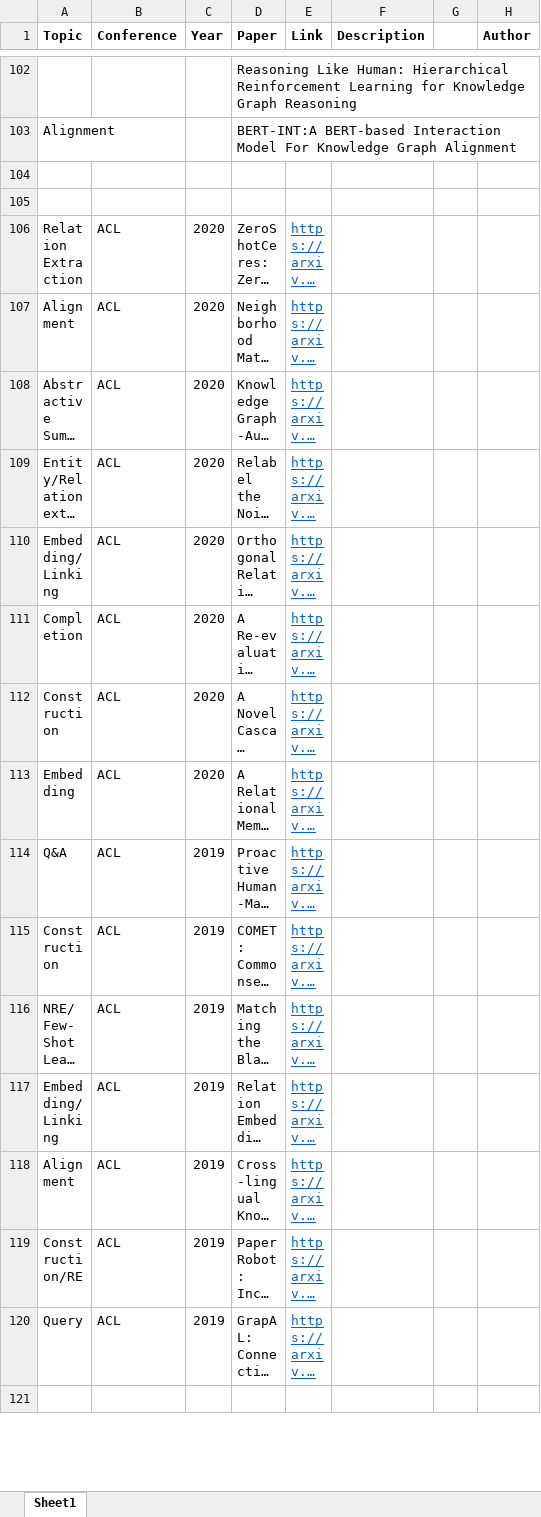
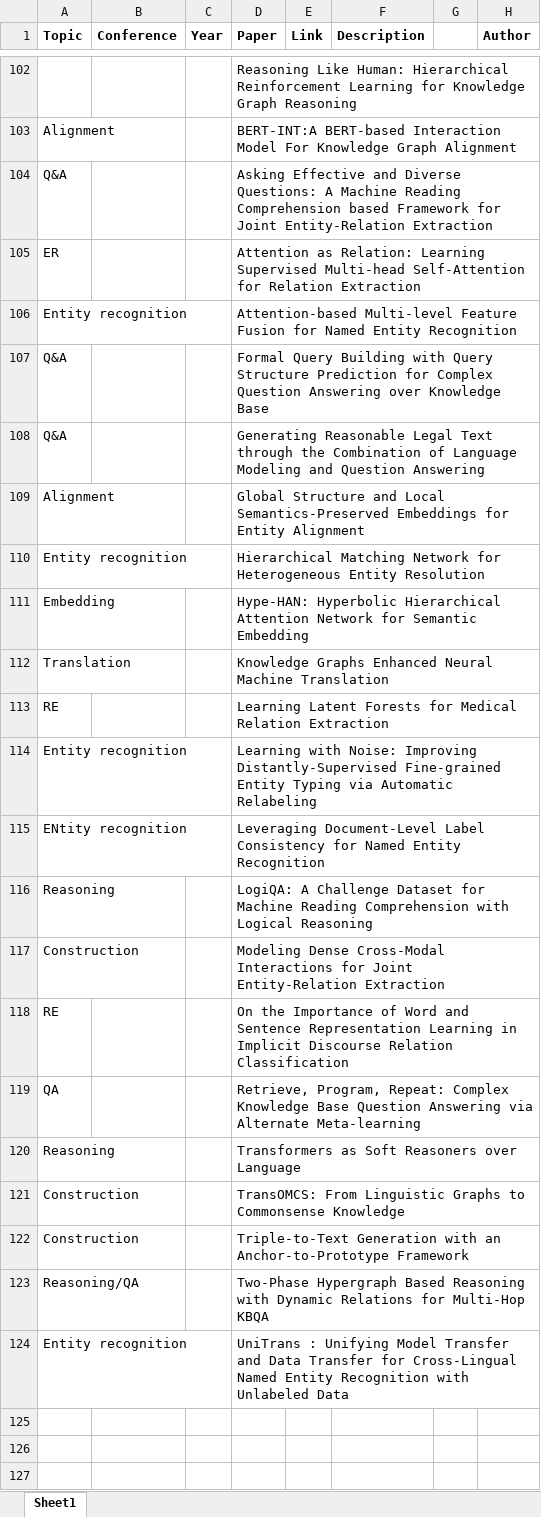
Before and after one commit to sylviawangfr/KGpaper, an Excel workbook: paperlist.xlsx, sheet Sheet1, drawn as a sheet; only a part is shown, gaps mark what is left out; the shorter side is filled out with more unchanged rows; long unchanged cells end in …; values as stored, in another font and other column widths than the file's, no borders; the diff names each change by its address in the sheet, - before the commit and + after, or states it on an @@ line.

Commit message:
paper list

```diff
--- a/paperlist.xlsx (sheet Sheet1)
+++ b/paperlist.xlsx (sheet Sheet1)
+row 104: Q&A |  |  | Asking Effective and Diverse Questions: A Machine Reading Comprehension based Framework for Joint Entity-Relation Extraction
+row 105: ER |  |  | Attention as Relation: Learning Supervised Multi-head Self-Attention for Relation Extraction
+row 106: Entity recognition |  |  | Attention-based Multi-level Feature Fusion for Named Entity Recognition
+row 107: Q&A |  |  | Formal Query Building with Query Structure Prediction for Complex Question Answering over Knowledge Base
+row 108: Q&A |  |  | Generating Reasonable Legal Text through the Combination of Language Modeling and Question Answering
+row 109: Alignment |  |  | Global Structure and Local Semantics-Preserved Embeddings for Entity Alignment
+row 110: Entity recognition |  |  | Hierarchical Matching Network for Heterogeneous Entity Resolution
+row 111: Embedding |  |  | Hype-HAN: Hyperbolic Hierarchical Attention Network for Semantic Embedding
+row 112: Translation |  |  | Knowledge Graphs Enhanced Neural Machine Translation
+row 113: RE |  |  | Learning Latent Forests for Medical Relation Extraction
+row 114: Entity recognition |  |  | Learning with Noise: Improving Distantly-Supervised Fine-grained Entity Typing via Automatic Relabeling
+row 115: ENtity recognition |  |  | Leveraging Document-Level Label Consistency for Named Entity Recognition
+row 116: Reasoning |  |  | LogiQA: A Challenge Dataset for Machine Reading Comprehension with Logical Reasoning
+row 117: Construction |  |  | Modeling Dense Cross-Modal Interactions for Joint Entity-Relation Extraction
+row 118: RE |  |  | On the Importance of Word and Sentence Representation Learning in Implicit Discourse Relation Classification
+row 119: QA |  |  | Retrieve, Program, Repeat: Complex Knowledge Base Question Answering via Alternate Meta-learning
+row 120: Reasoning |  |  | Transformers as Soft Reasoners over Language
+row 121: Construction |  |  | TransOMCS: From Linguistic Graphs to Commonsense Knowledge
+row 122: Construction |  |  | Triple-to-Text Generation with an Anchor-to-Prototype Framework
+row 123: Reasoning/QA |  |  | Two-Phase Hypergraph Based Reasoning with Dynamic Relations for Multi-Hop KBQA
+row 124: Entity recognition |  |  | UniTrans : Unifying Model Transfer and Data Transfer for Cross-Lingual Named Entity Recognition with Unlabeled Data
+row 125: (empty)
```
